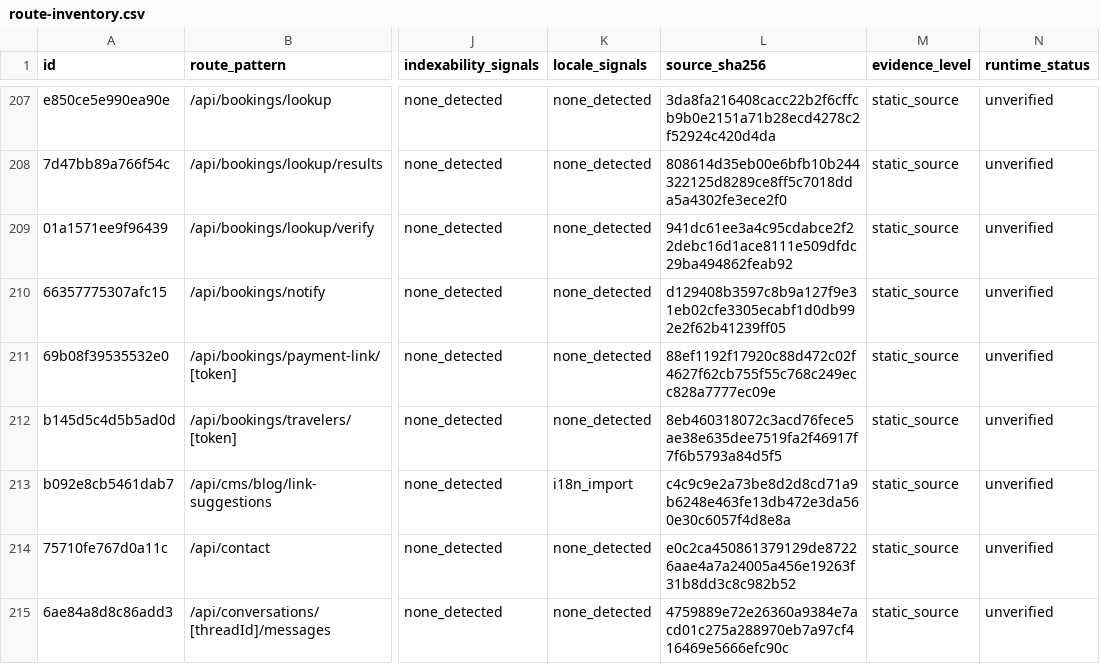
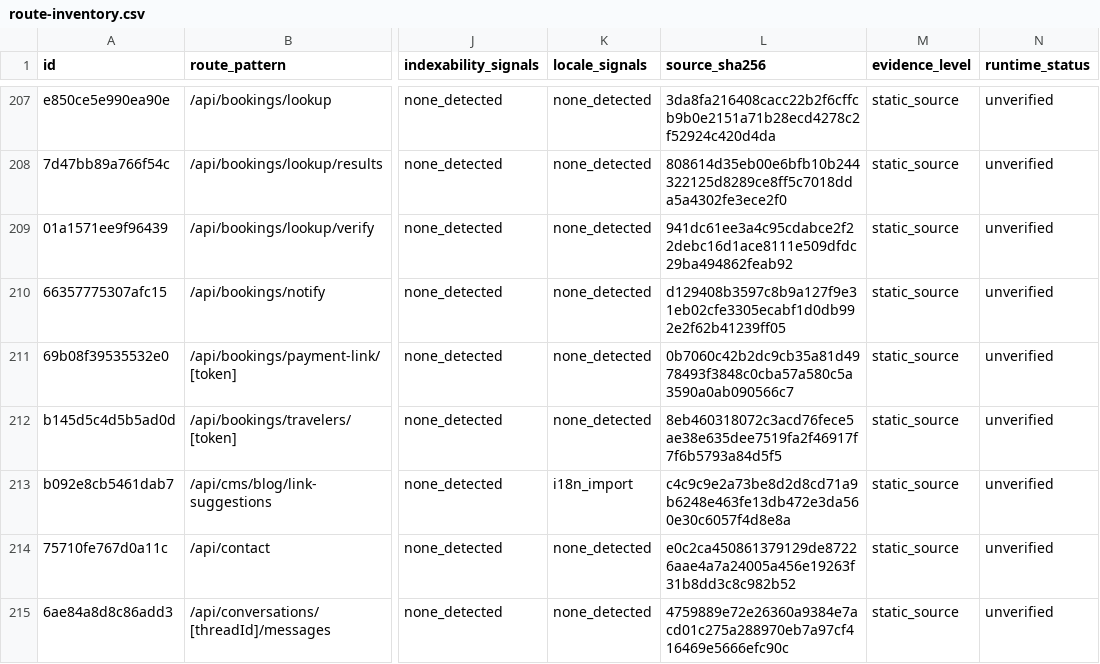
Before and after one commit to Evdokimychev/argentina-travel, a CSV file: docs/audit/route-inventory.csv, drawn as a sheet; only a part is shown, gaps mark what is left out; the diff names each change by its address in the sheet, - before the commit and + after, or states it on an @@ line.

```diff
--- a/docs/audit/route-inventory.csv
+++ b/docs/audit/route-inventory.csv
-L211 (source_sha256): 88ef1192f17920c88d472c02f4627f62cb755f55c768c249ecc828a7777ec09e
+L211 (source_sha256): 0b7060c42b2dc9cb35a81d4978493f3848c0cba57a580c5a3590a0ab090566c7
```
Also changed, not shown: docs/audit/critical-interaction-evidence.csv, docs/audit/interaction-inventory.csv, 7 other files.
